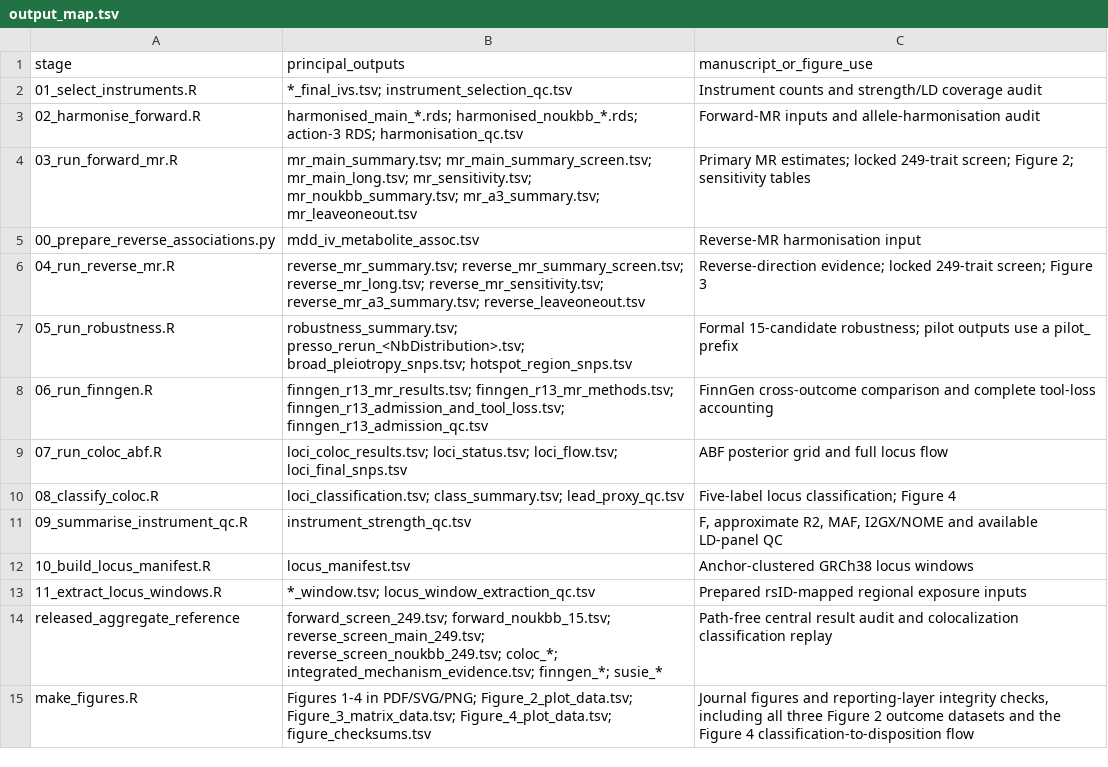
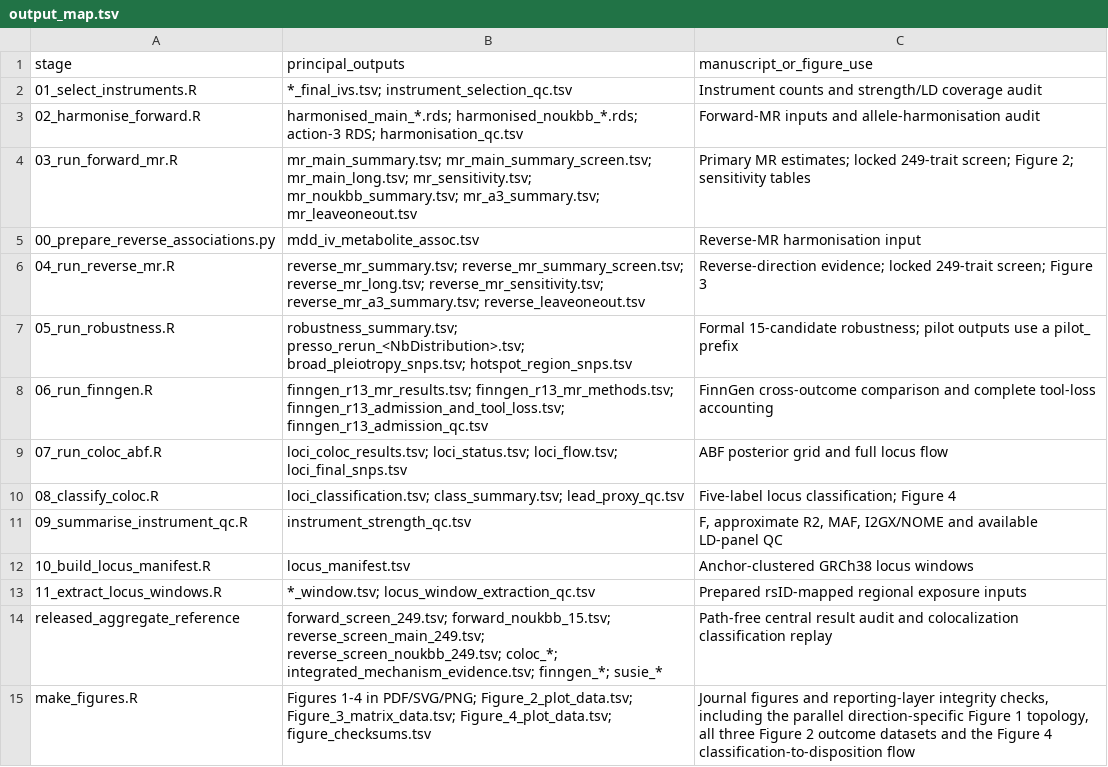
Before and after one commit to getLucky33/metabolic-traits-mdd-mr, a TSV file: analysis/output_map.tsv, drawn as a sheet.

Commit message:
Refine bidirectional MR workflow in Figure 1

```diff
--- a/analysis/output_map.tsv
+++ b/analysis/output_map.tsv
@@ -14,2 +14,2 @@ stage	principal_outputs	manuscript_or_figure_use
 released_aggregate_reference	forward_screen_249.tsv; forward_noukbb_15.tsv; reverse_screen_main_249.tsv; reverse_screen_noukbb_249.tsv; coloc_*; integrated_mechanism_evidence.tsv; finngen_*; susie_*	Path-free central result audit and colocalization classification replay
-make_figures.R	Figures 1-4 in PDF/SVG/PNG; Figure_2_plot_data.tsv; Figure_3_matrix_data.tsv; Figure_4_plot_data.tsv; figure_checksums.tsv	Journal figures and reporting-layer integrity checks, including all three Figure 2 outcome datasets and the Figure 4 classification-to-disposition flow
+make_figures.R	Figures 1-4 in PDF/SVG/PNG; Figure_2_plot_data.tsv; Figure_3_matrix_data.tsv; Figure_4_plot_data.tsv; figure_checksums.tsv	Journal figures and reporting-layer integrity checks, including the parallel direction-specific Figure 1 topology, all three Figure 2 outcome datasets and the Figure 4 classification-to-disposition flow
```
Also changed, not shown: 7 other files.
